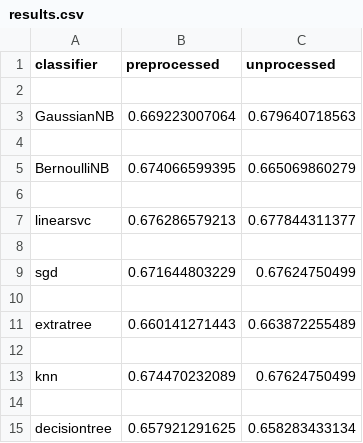
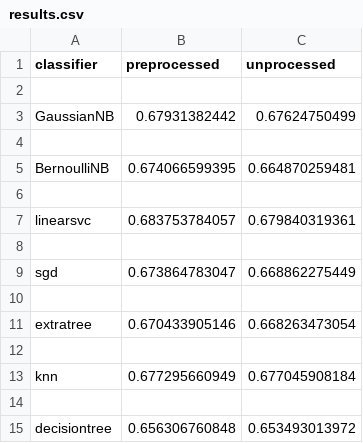
Before and after one commit to realsoelynn/TomatoEngine, a CSV file: TomatoClassifier/data/results.csv, drawn as a sheet.

```diff
--- a/TomatoClassifier/data/results.csv
+++ b/TomatoClassifier/data/results.csv
@@ -2,14 +2,14 @@ classifier,preprocessed,unprocessed
 
-GaussianNB,0.669223007064,0.679640718563
+GaussianNB,0.67931382442,0.67624750499
 
-BernoulliNB,0.674066599395,0.665069860279
+BernoulliNB,0.674066599395,0.664870259481
 
-linearsvc,0.676286579213,0.677844311377
+linearsvc,0.683753784057,0.679840319361
 
-sgd,0.671644803229,0.67624750499
+sgd,0.673864783047,0.668862275449
 
-extratree,0.660141271443,0.663872255489
+extratree,0.670433905146,0.668263473054
 
-knn,0.674470232089,0.67624750499
+knn,0.677295660949,0.677045908184
 
-decisiontree,0.657921291625,0.658283433134
+decisiontree,0.656306760848,0.653493013972
```
Also changed, not shown: TomatoClassifier/data/preprocessed_reviews.tsv, 1 other file.
